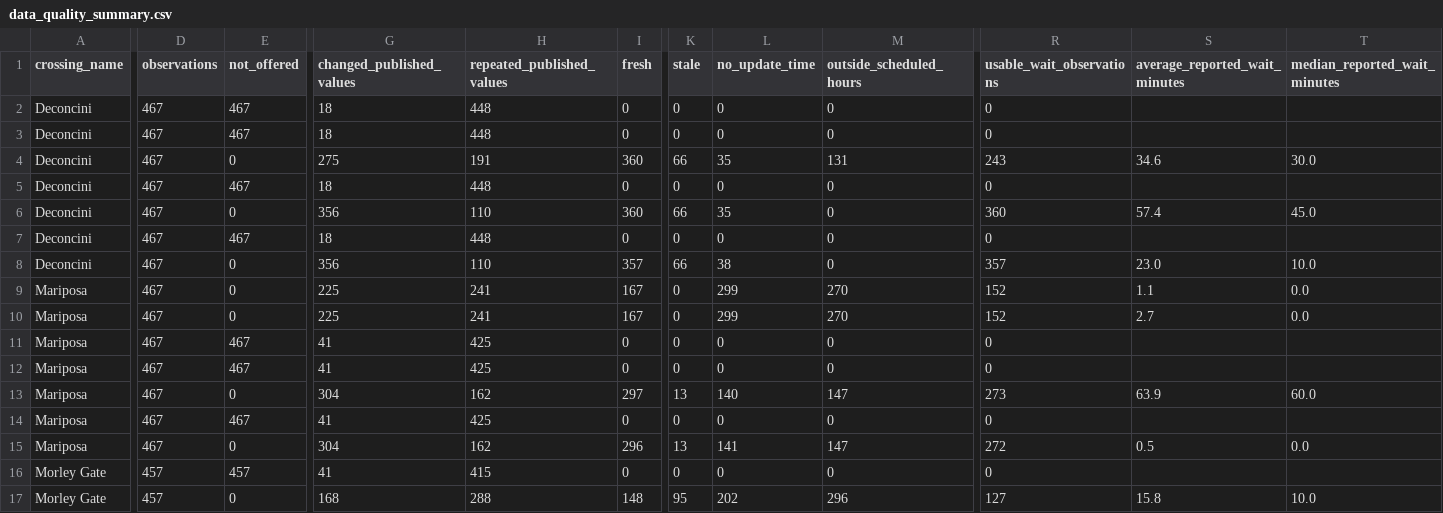
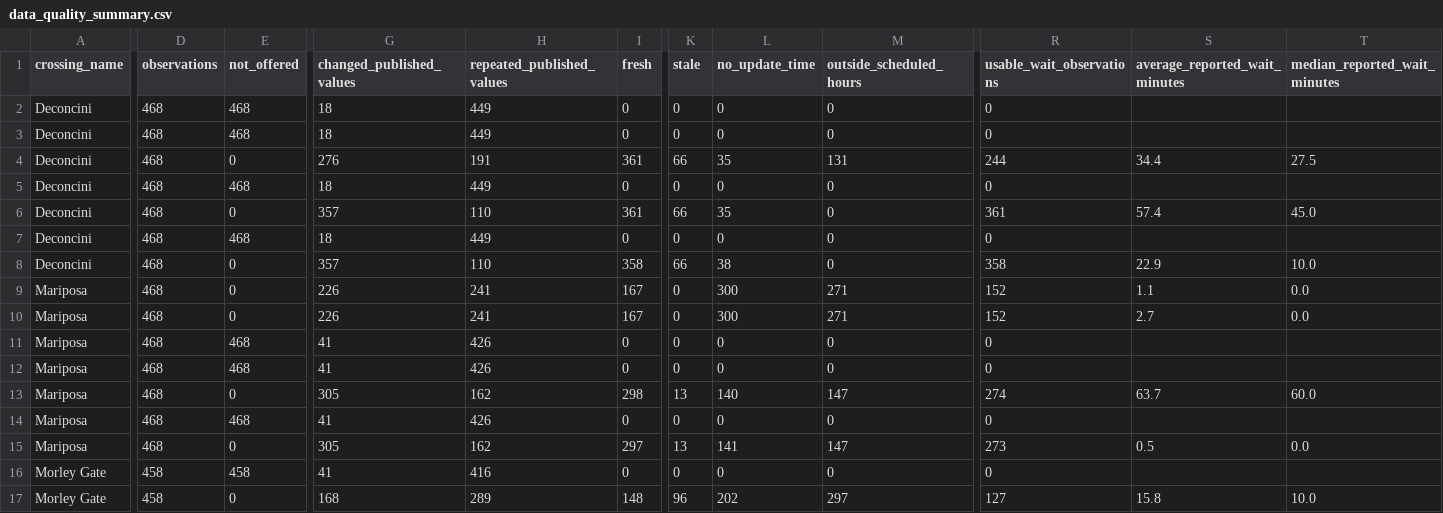
Before and after one commit to marlaconrad/nogales-border-research, a CSV file: reports/data_quality_summary.csv, drawn as a sheet; only a part is shown, gaps mark what is left out; the diff names each change by its address in the sheet, - before the commit and + after, or states it on an @@ line.

```diff
--- a/reports/data_quality_summary.csv
+++ b/reports/data_quality_summary.csv
-D2:D15 (observations): 467
+D2:D15 (observations): 468
-E2:E3 (not_offered): 467
+E2:E3 (not_offered): 468
-H2:H3 (repeated_published_values): 448
+H2:H3 (repeated_published_values): 449
-G4 (changed_published_values): 275
+G4 (changed_published_values): 276
-I4 (fresh): 360
+I4 (fresh): 361
-R4 (usable_wait_observations): 243
+R4 (usable_wait_observations): 244
-S4 (average_reported_wait_minutes): 34.6
+S4 (average_reported_wait_minutes): 34.4
-T4 (median_reported_wait_minutes): 30.0
+T4 (median_reported_wait_minutes): 27.5
-E5 (not_offered): 467
+E5 (not_offered): 468
-H5 (repeated_published_values): 448
+H5 (repeated_published_values): 449
-G6 (changed_published_values): 356
+G6 (changed_published_values): 357
-I6 (fresh): 360
+I6 (fresh): 361
-R6 (usable_wait_observations): 360
+R6 (usable_wait_observations): 361
-E7 (not_offered): 467
+E7 (not_offered): 468
-H7 (repeated_published_values): 448
+H7 (repeated_published_values): 449
-G8 (changed_published_values): 356
+G8 (changed_published_values): 357
-I8 (fresh): 357
+I8 (fresh): 358
-R8 (usable_wait_observations): 357
+R8 (usable_wait_observations): 358
-S8 (average_reported_wait_minutes): 23.0
+S8 (average_reported_wait_minutes): 22.9
-G9:G10 (changed_published_values): 225
+G9:G10 (changed_published_values): 226
-L9:L10 (no_update_time): 299
+L9:L10 (no_update_time): 300
-M9:M10 (outside_scheduled_hours): 270
+M9:M10 (outside_scheduled_hours): 271
-E11:E12 (not_offered): 467
+E11:E12 (not_offered): 468
-H11:H12 (repeated_published_values): 425
+H11:H12 (repeated_published_values): 426
-G13 (changed_published_values): 304
+G13 (changed_published_values): 305
-I13 (fresh): 297
+I13 (fresh): 298
-R13 (usable_wait_observations): 273
+R13 (usable_wait_observations): 274
-S13 (average_reported_wait_minutes): 63.9
+S13 (average_reported_wait_minutes): 63.7
-E14 (not_offered): 467
+E14 (not_offered): 468
-H14 (repeated_published_values): 425
+H14 (repeated_published_values): 426
-G15 (changed_published_values): 304
+G15 (changed_published_values): 305
-I15 (fresh): 296
+I15 (fresh): 297
-R15 (usable_wait_observations): 272
+R15 (usable_wait_observations): 273
-D16:D17 (observations): 457
+D16:D17 (observations): 458
-E16 (not_offered): 457
+E16 (not_offered): 458
-H16 (repeated_published_values): 415
+H16 (repeated_published_values): 416
-H17 (repeated_published_values): 288
+H17 (repeated_published_values): 289
-K17 (stale): 95
+K17 (stale): 96
-M17 (outside_scheduled_hours): 296
+M17 (outside_scheduled_hours): 297
```
Also changed, not shown: 1 other file.
